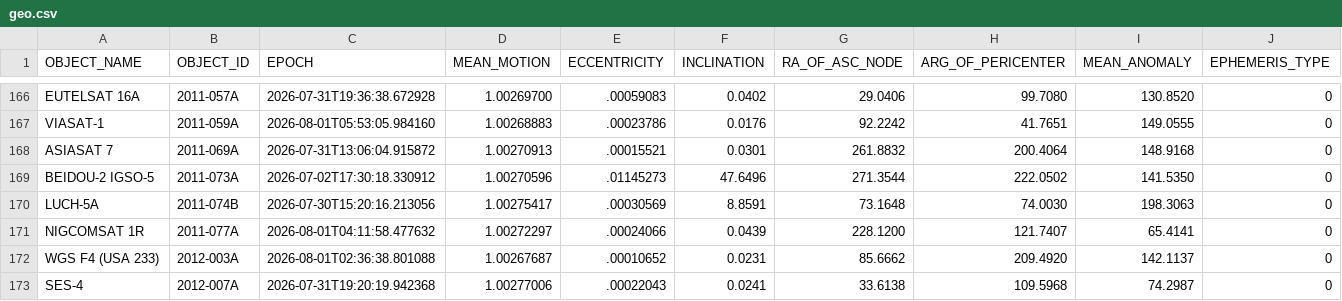
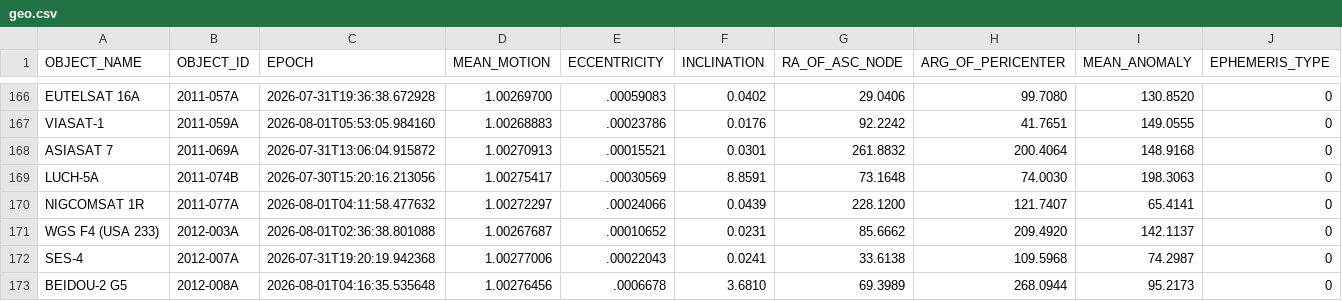
Before and after one commit to troilus/Look4Sat-TLEcn, a CSV file: tledata/geo.csv, drawn as a sheet; only a part is shown, gaps mark what is left out; the shorter side is filled out with more unchanged rows; rows hold the shown columns only; the diff names each change by its address in the sheet, - before the commit and + after, or states it on an @@ line.

```diff
--- a/tledata/geo.csv
+++ b/tledata/geo.csv
-row 169: BEIDOU-2 IGSO-5 | 2011-073A | 2026-07-02T17:30:18.330912 | 1.00270596 | .01145273 | 47.6496 | 271.3544 | 222.0502 | 141.5350 | 0
```
Also changed, not shown: tledata/gnss.csv, tledata/satnogs.csv, 4 other files.
